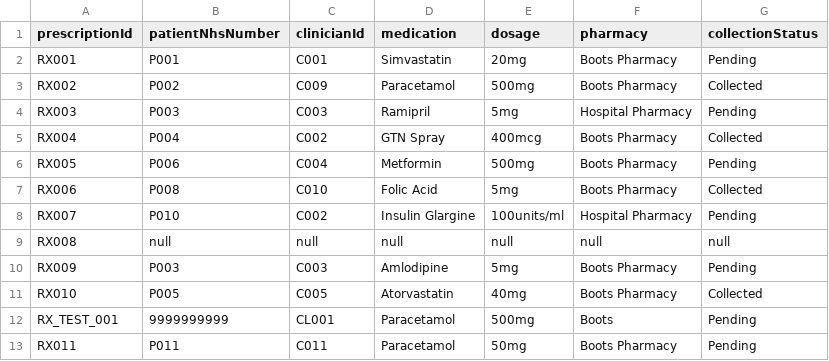
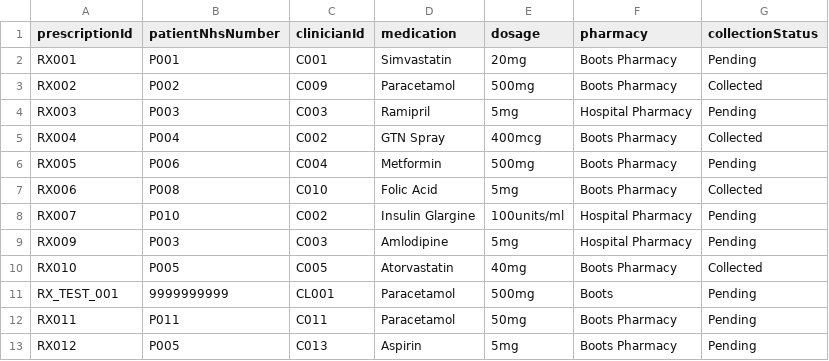
Before and after one commit to mahinuddinn/software-architecture-part2, a CSV file: data/prescriptions.csv, drawn as a sheet.

```diff
--- a/data/prescriptions.csv
+++ b/data/prescriptions.csv
@@ -8,4 +8,3 @@ RX006,P008,C010,Folic Acid,5mg,Boots Pharmacy,Collected
 RX007,P010,C002,Insulin Glargine,100units/ml,Hospital Pharmacy,Pending
-RX008,null,null,null,null,null,null
-RX009,P003,C003,Amlodipine,5mg,Boots Pharmacy,Pending
+RX009,P003,C003,Amlodipine,5mg,Hospital Pharmacy,Pending
 RX010,P005,C005,Atorvastatin,40mg,Boots Pharmacy,Collected
@@ -13 +12,2 @@ RX_TEST_001,9999999999,CL001,Paracetamol,500mg,Boots,Pending
 RX011,P011,C011,Paracetamol,50mg,Boots Pharmacy,Pending
+RX012,P005,C013,Aspirin,5mg,Boots Pharmacy,Pending
```
Also changed, not shown: data/clinicians.csv, data/patients.csv, 5 other files.
